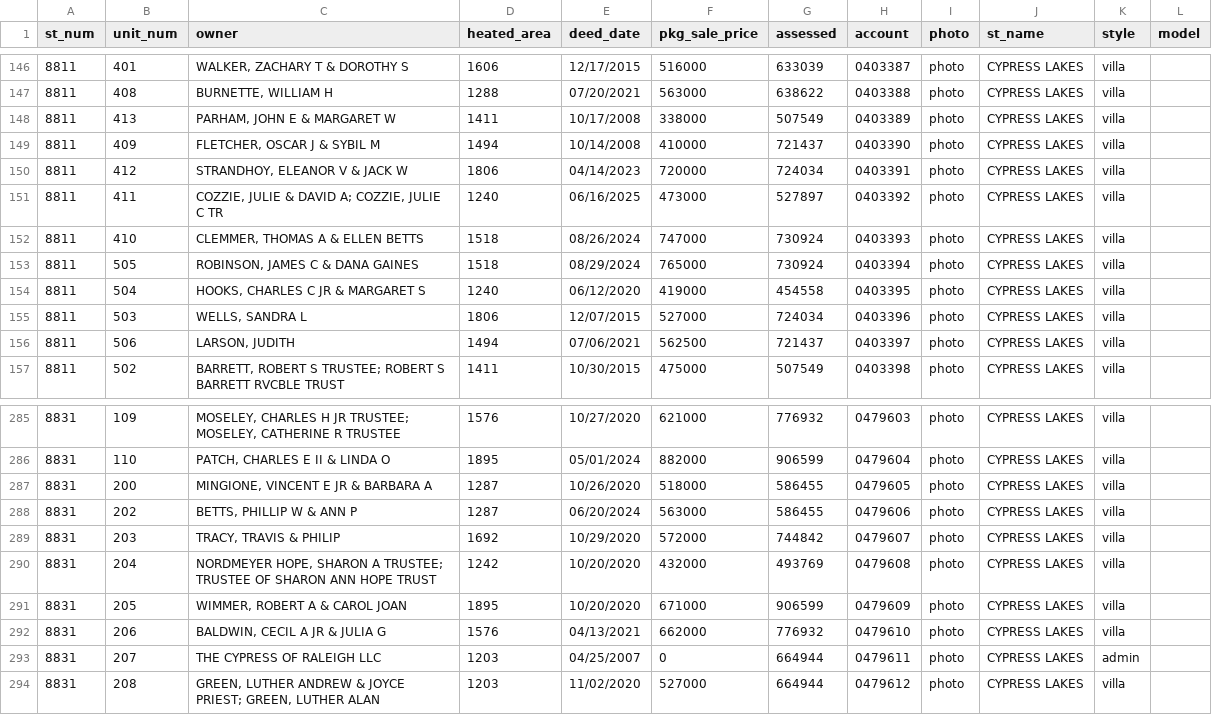
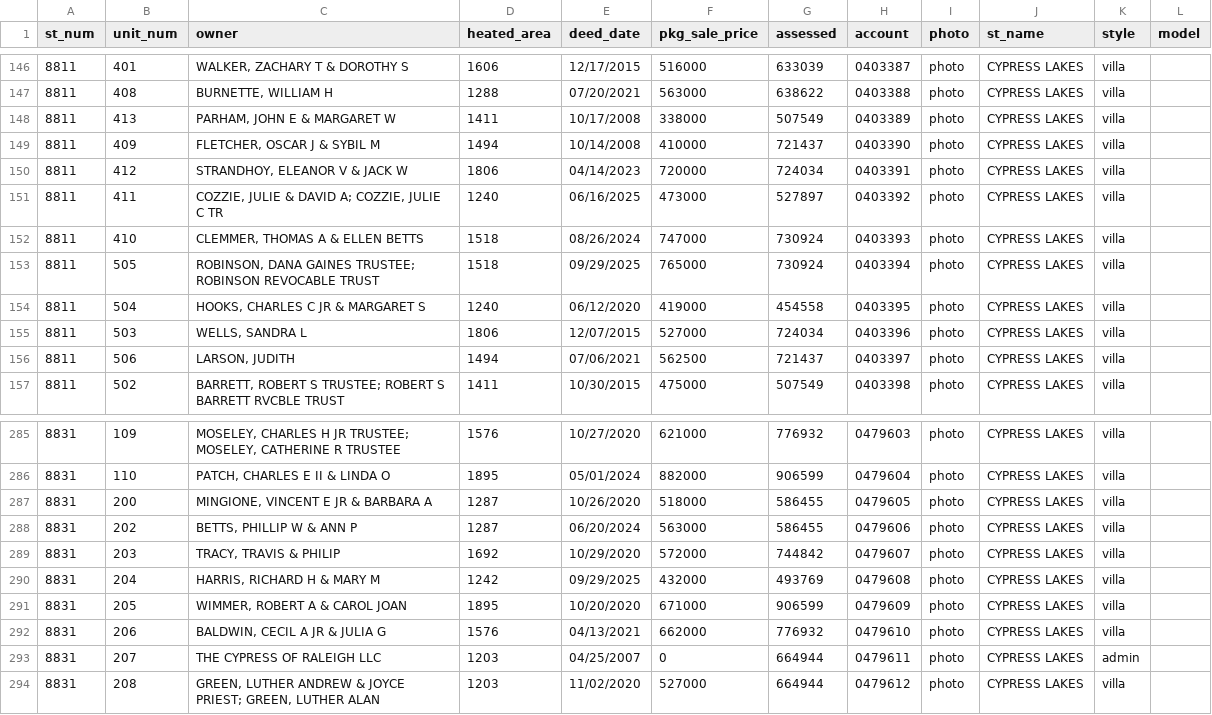
Before and after one commit to mfgering/dawson_deeds, a CSV file: reports/cypress/cypress.csv, drawn as a sheet; only a part is shown, gaps mark what is left out.

Commit message:
updated deed reports

```diff
--- a/reports/cypress/cypress.csv
+++ b/reports/cypress/cypress.csv
@@ -152,3 +152,3 @@
 "8811","410","CLEMMER, THOMAS A & ELLEN BETTS","1518","08/26/2024","747000","730924","0403393","photo","CYPRESS LAKES","villa",""
-"8811","505","ROBINSON, JAMES C & DANA GAINES","1518","08/29/2024","765000","730924","0403394","photo","CYPRESS LAKES","villa",""
+"8811","505","ROBINSON, DANA GAINES TRUSTEE; ROBINSON REVOCABLE TRUST","1518","09/29/2025","765000","730924","0403394","photo","CYPRESS LAKES","villa",""
 "8811","504","HOOKS, CHARLES C JR & MARGARET S","1240","06/12/2020","419000","454558","0403395","photo","CYPRESS LAKES","villa",""
@@ -289,3 +289,3 @@
 "8831","203","TRACY, TRAVIS & PHILIP","1692","10/29/2020","572000","744842","0479607","photo","CYPRESS LAKES","villa",""
-"8831","204","NORDMEYER HOPE, SHARON A TRUSTEE; TRUSTEE OF SHARON ANN HOPE TRUST","1242","10/20/2020","432000","493769","0479608","photo","CYPRESS LAKES","villa",""
+"8831","204","HARRIS, RICHARD H & MARY M","1242","09/29/2025","432000","493769","0479608","photo","CYPRESS LAKES","villa",""
 "8831","205","WIMMER, ROBERT A & CAROL JOAN","1895","10/20/2020","671000","906599","0479609","photo","CYPRESS LAKES","villa",""
```
Also changed, not shown: 3 other files.
